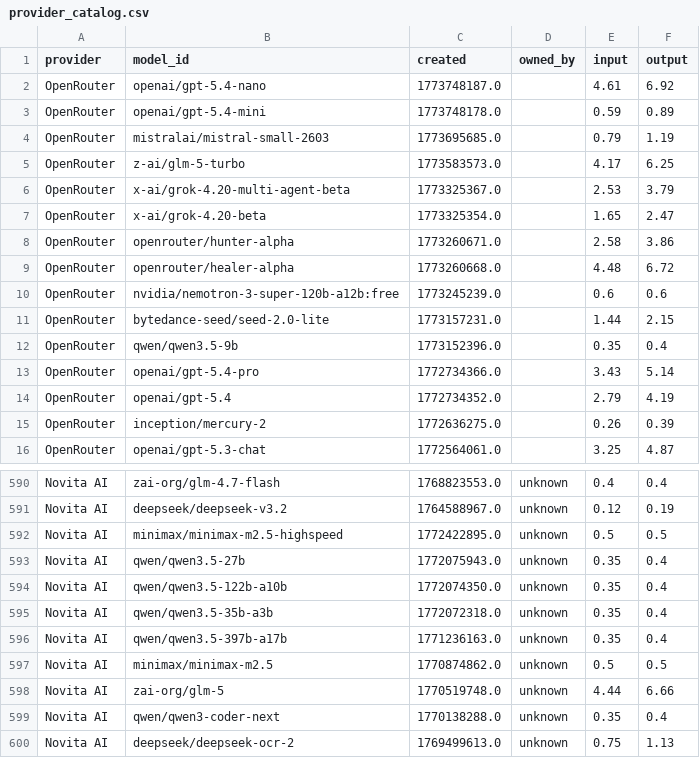
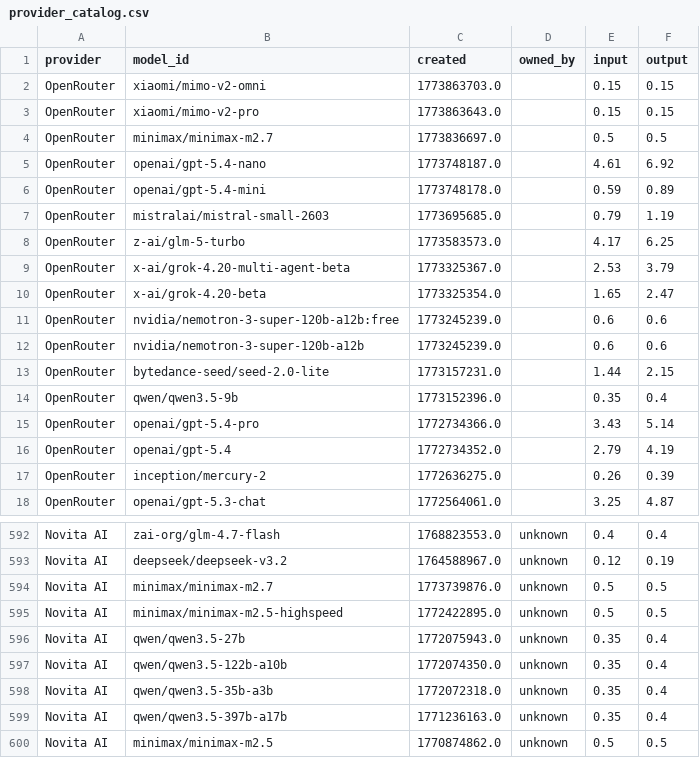
Before and after one commit to Ajithkelangath/ModelRadar-AI, a CSV file: data/provider_catalog.csv, drawn as a sheet; only a part is shown, gaps mark what is left out; the shorter side is filled out with more unchanged rows; removed rows and columns are numbered as before the commit, all else as after; the diff covers the shown part only; the diff names each change by its address in the sheet, - before the commit and + after, or states it on an @@ line.

```diff
--- a/data/provider_catalog.csv
+++ b/data/provider_catalog.csv
+row 2: OpenRouter | xiaomi/mimo-v2-omni | 1773863703.0 |  | 0.15 | 0.15
+row 3: OpenRouter | xiaomi/mimo-v2-pro | 1773863643.0 |  | 0.15 | 0.15
+row 4: OpenRouter | minimax/minimax-m2.7 | 1773836697.0 |  | 0.5 | 0.5
-row 8: OpenRouter | openrouter/hunter-alpha | 1773260671.0 |  | 2.58 | 3.86
-row 9: OpenRouter | openrouter/healer-alpha | 1773260668.0 |  | 4.48 | 6.72
+row 12: OpenRouter | nvidia/nemotron-3-super-120b-a12b | 1773245239.0 |  | 0.6 | 0.6
+row 594: Novita AI | minimax/minimax-m2.7 | 1773739876.0 | unknown | 0.5 | 0.5
```
Also changed, not shown: 15 moved rows elsewhere in this file, data/benchmark_results.csv, data/model_rankings.csv, 1 other file.
